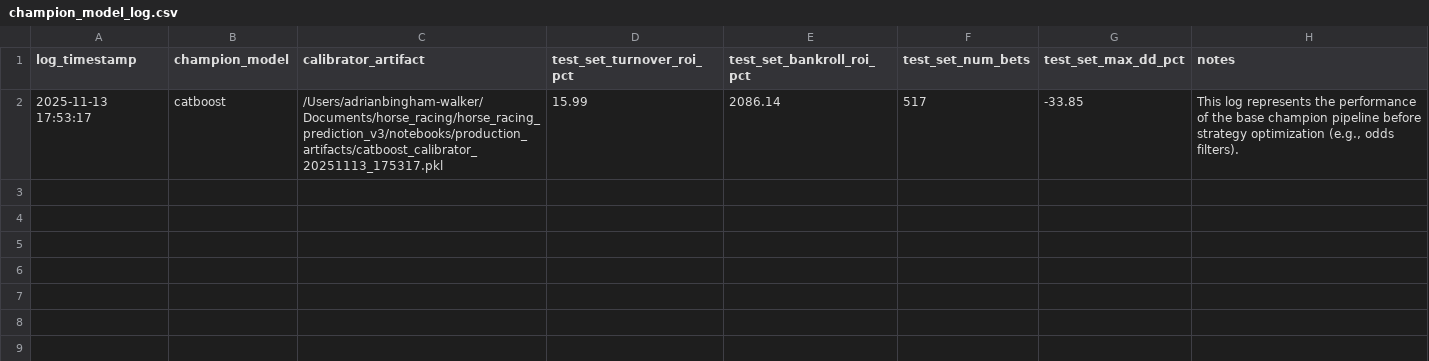
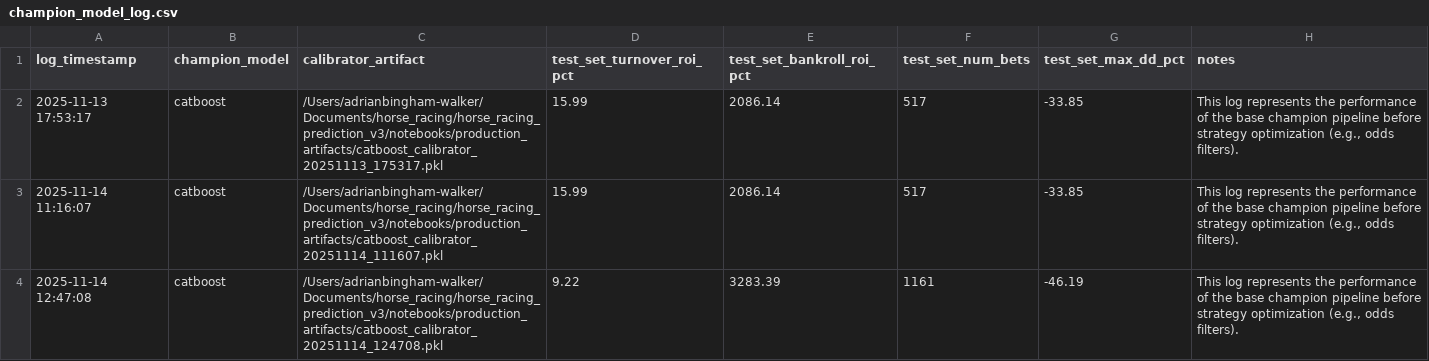
Before and after one commit to abinghamwalker/horse_racing_prediction_v3, a CSV file: notebooks/production_artifacts/champion_model_log.csv, drawn as a sheet.

```diff
--- a/notebooks/production_artifacts/champion_model_log.csv
+++ b/notebooks/production_artifacts/champion_model_log.csv
@@ -2 +2,3 @@ log_timestamp,champion_model,calibrator_artifact,test_set_turnover_roi_pct,test_
 2025-11-13 17:53:17,catboost,/Users/adrianbingham-walker/Documents/horse_racing/horse_racing_prediction_v3/notebooks/production_artifacts/catboost_calibrator_20251113_175317.pkl,15.99,2086.14,517,-33.85,"This log represents the performance of the base champion pipeline before strategy optimization (e.g., odds filters)."
+2025-11-14 11:16:07,catboost,/Users/adrianbingham-walker/Documents/horse_racing/horse_racing_prediction_v3/notebooks/production_artifacts/catboost_calibrator_20251114_111607.pkl,15.99,2086.14,517,-33.85,"This log represents the performance of the base champion pipeline before strategy optimization (e.g., odds filters)."
+2025-11-14 12:47:08,catboost,/Users/adrianbingham-walker/Documents/horse_racing/horse_racing_prediction_v3/notebooks/production_artifacts/catboost_calibrator_20251114_124708.pkl,9.22,3283.39,1161,-46.19,"This log represents the performance of the base champion pipeline before strategy optimization (e.g., odds filters)."
```
Also changed, not shown: 9 other files.
